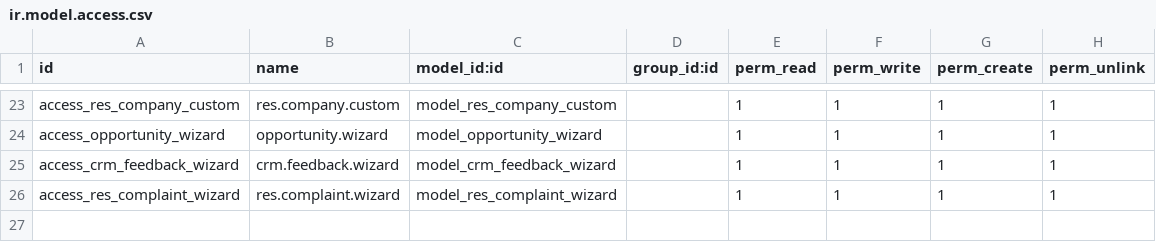
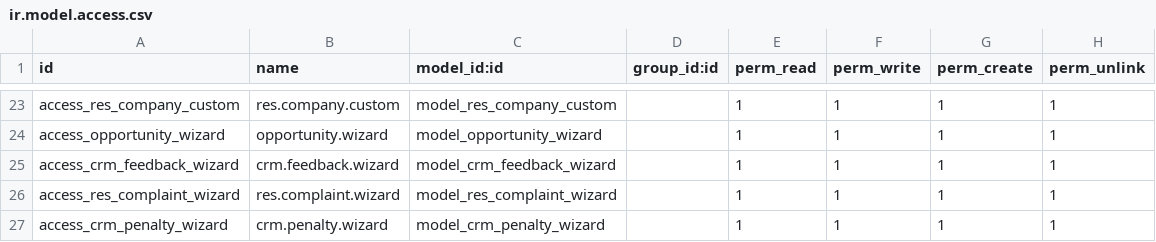
Before and after one commit to karemdeveloper/ellaithy-odoo-test, a CSV file: crm_customization/security/ir.model.access.csv, drawn as a sheet; only a part is shown, gaps mark what is left out; the diff names each change by its address in the sheet, - before the commit and + after, or states it on an @@ line.

```diff
--- a/crm_customization/security/ir.model.access.csv
+++ b/crm_customization/security/ir.model.access.csv
+row 27: access_crm_penalty_wizard | crm.penalty.wizard | model_crm_penalty_wizard |  | 1 | 1 | 1 | 1
```
Also changed, not shown: 8 other files.
